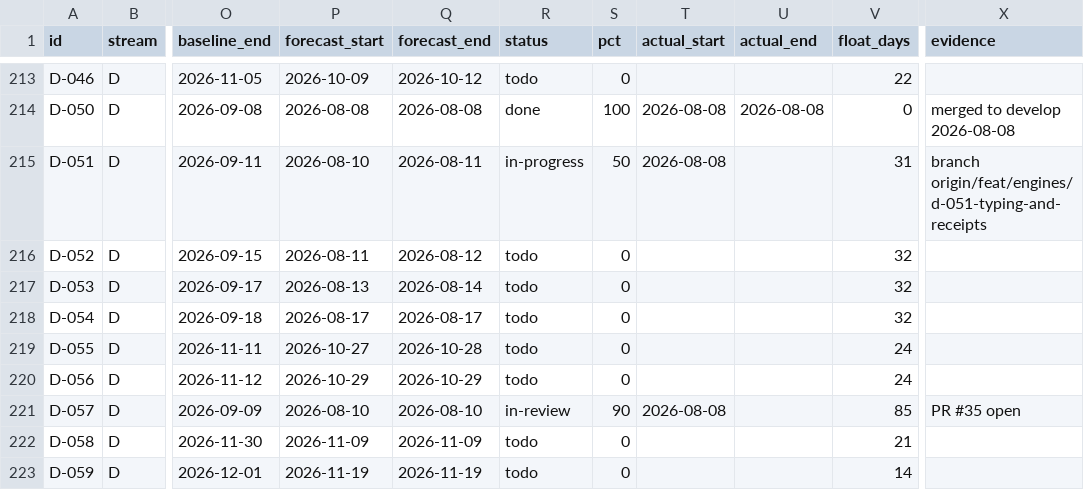
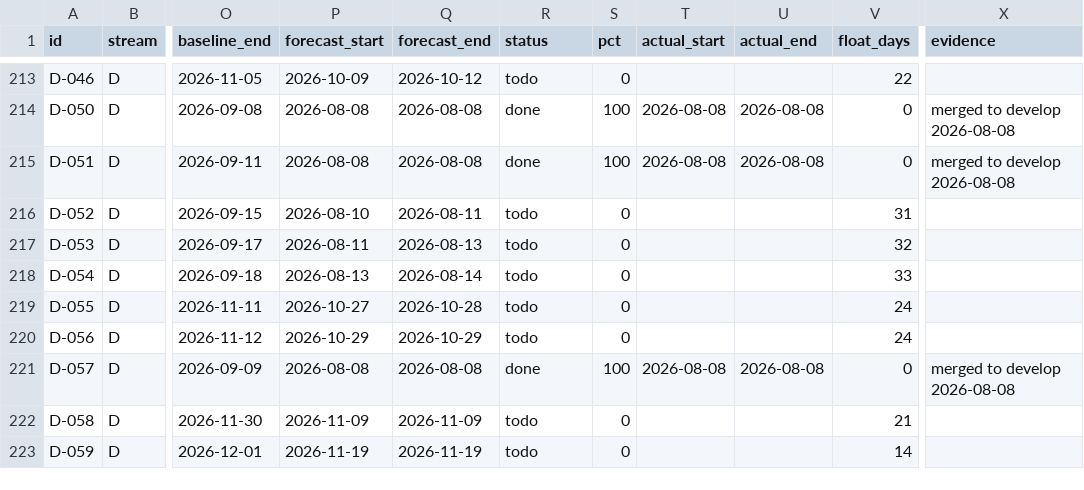
Before and after one commit to debashisedunext/EduTrack, a CSV file: docs/plan/tasks.csv, drawn as a sheet; only a part is shown, gaps mark what is left out; the diff names each change by its address in the sheet, - before the commit and + after, or states it on an @@ line.

Commit message:
chore(plan): schedule refresh after push
Regenerated by plan-tracker. Status derived from git.

```diff
--- a/docs/plan/tasks.csv
+++ b/docs/plan/tasks.csv
-P215 (forecast_start): 2026-08-10
+P215 (forecast_start): 2026-08-08
-Q215 (forecast_end): 2026-08-11
+Q215 (forecast_end): 2026-08-08
-R215 (status): in-progress
+R215 (status): done
-S215 (pct): 50
+S215 (pct): 100
-U215 (actual_end): (empty)
+U215 (actual_end): 2026-08-08
-V215 (float_days): 31
+V215 (float_days): 0
-X215 (evidence): branch origin/feat/engines/d-051-typing-and-receipts
+X215 (evidence): merged to develop 2026-08-08
-P216 (forecast_start): 2026-08-11
+P216 (forecast_start): 2026-08-10
-Q216 (forecast_end): 2026-08-12
+Q216 (forecast_end): 2026-08-11
-V216 (float_days): 32
+V216 (float_days): 31
-P217 (forecast_start): 2026-08-13
+P217 (forecast_start): 2026-08-11
-Q217 (forecast_end): 2026-08-14
+Q217 (forecast_end): 2026-08-13
-P218 (forecast_start): 2026-08-17
+P218 (forecast_start): 2026-08-13
-Q218 (forecast_end): 2026-08-17
+Q218 (forecast_end): 2026-08-14
-V218 (float_days): 32
+V218 (float_days): 33
-P221 (forecast_start): 2026-08-10
+P221 (forecast_start): 2026-08-08
-Q221 (forecast_end): 2026-08-10
+Q221 (forecast_end): 2026-08-08
-R221 (status): in-review
+R221 (status): done
-S221 (pct): 90
+S221 (pct): 100
-U221 (actual_end): (empty)
+U221 (actual_end): 2026-08-08
-V221 (float_days): 85
+V221 (float_days): 0
-X221 (evidence): PR #35 open
+X221 (evidence): merged to develop 2026-08-08
```
Also changed, not shown: 2 other files.
